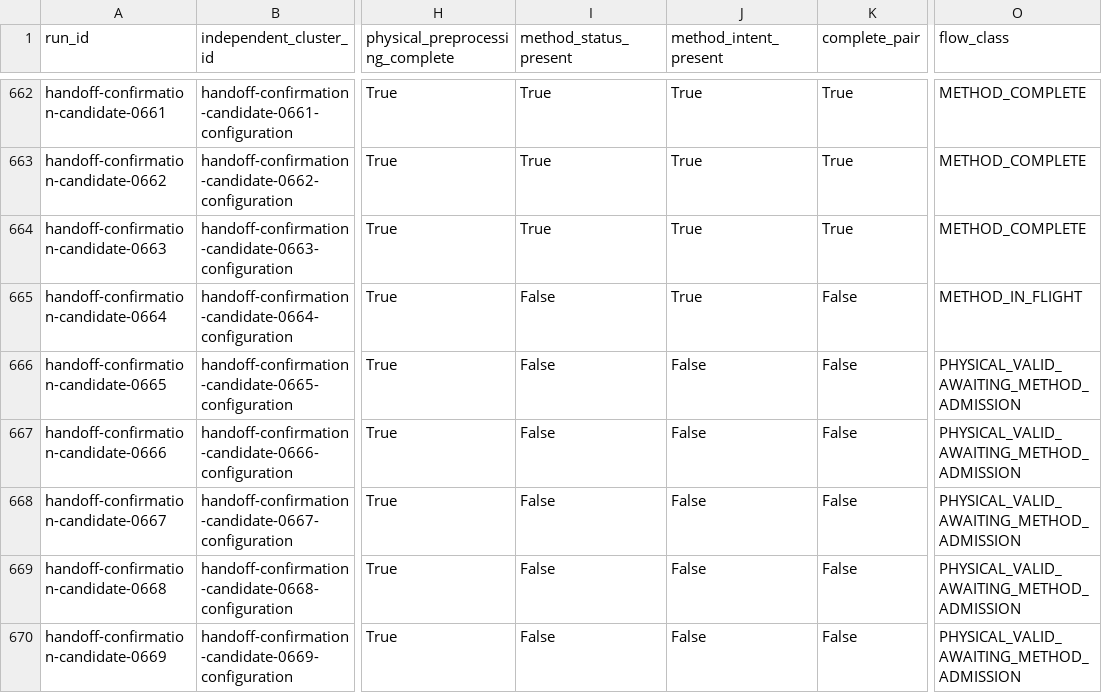
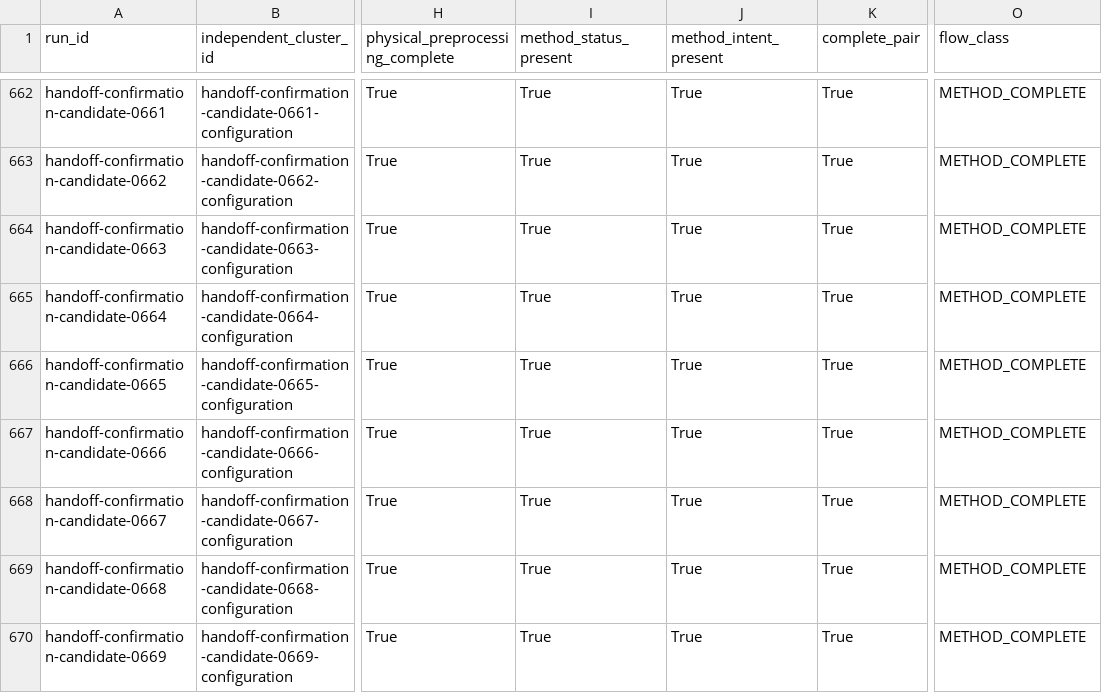
Before and after one commit to 1unarzDev/crane_explanation_fidelity, a CSV file: analysis/preparation/frozen-land-confirmation-2026-10-01/accounting/cohort-flow.csv, drawn as a sheet; only a part is shown, gaps mark what is left out; the diff covers the shown part only; the diff names each change by its address in the sheet, - before the commit and + after, or states it on an @@ line.

Commit message:
Retain metadata-only checkpoint at 489 complete independent pairs

```diff
--- a/analysis/preparation/frozen-land-confirmation-2026-10-01/accounting/cohort-flow.csv
+++ b/analysis/preparation/frozen-land-confirmation-2026-10-01/accounting/cohort-flow.csv
-I665:I670 (method_status_present): False
+I665:I670 (method_status_present): True
-K665:K670 (complete_pair): False
+K665:K670 (complete_pair): True
-O665 (flow_class): METHOD_IN_FLIGHT
+O665 (flow_class): METHOD_COMPLETE
-J666:J670 (method_intent_present): False
+J666:J670 (method_intent_present): True
-O666:O670 (flow_class): PHYSICAL_VALID_AWAITING_METHOD_ADMISSION
+O666:O670 (flow_class): METHOD_COMPLETE
```
Also changed, not shown: 43 edited cells elsewhere in this file, 2 other files.
